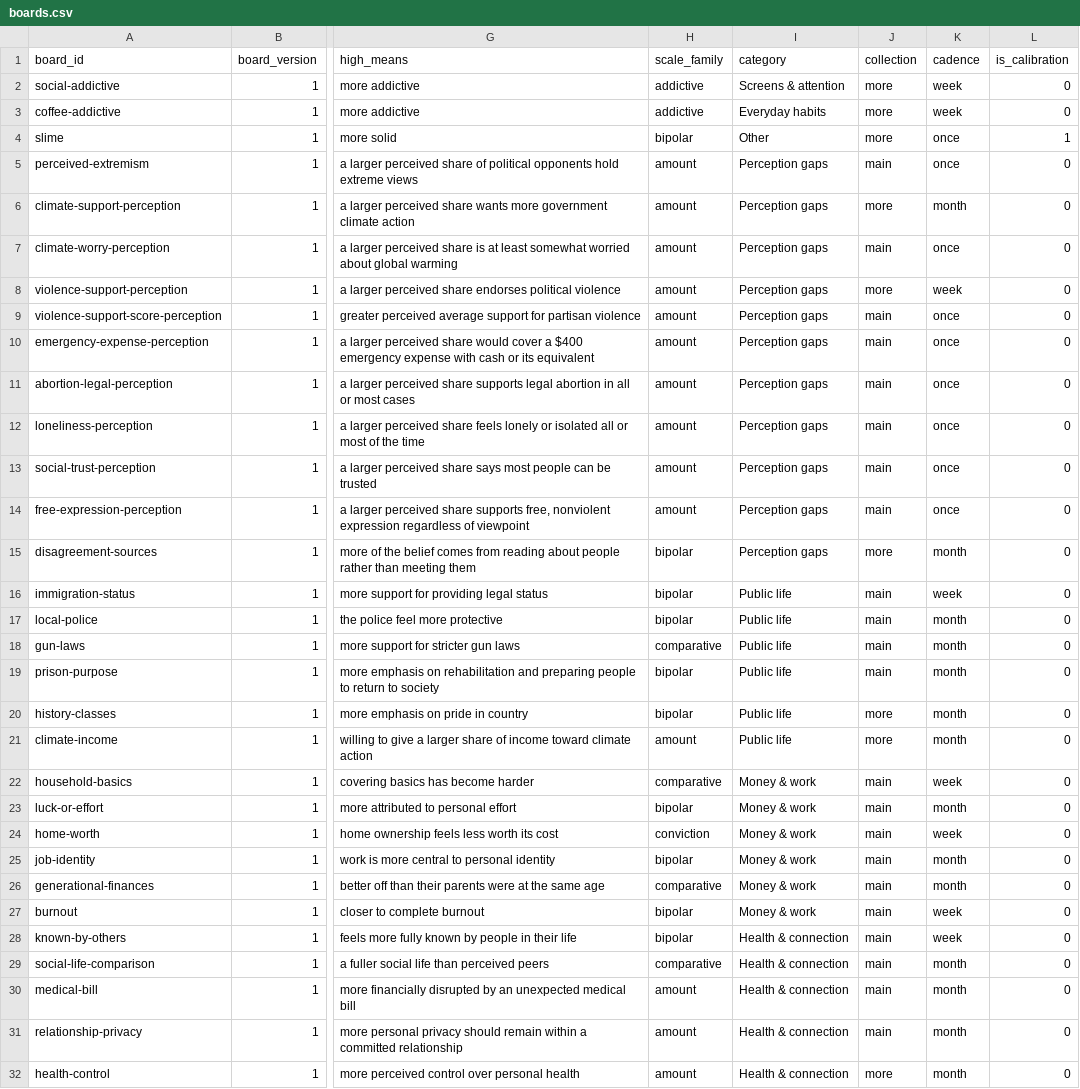
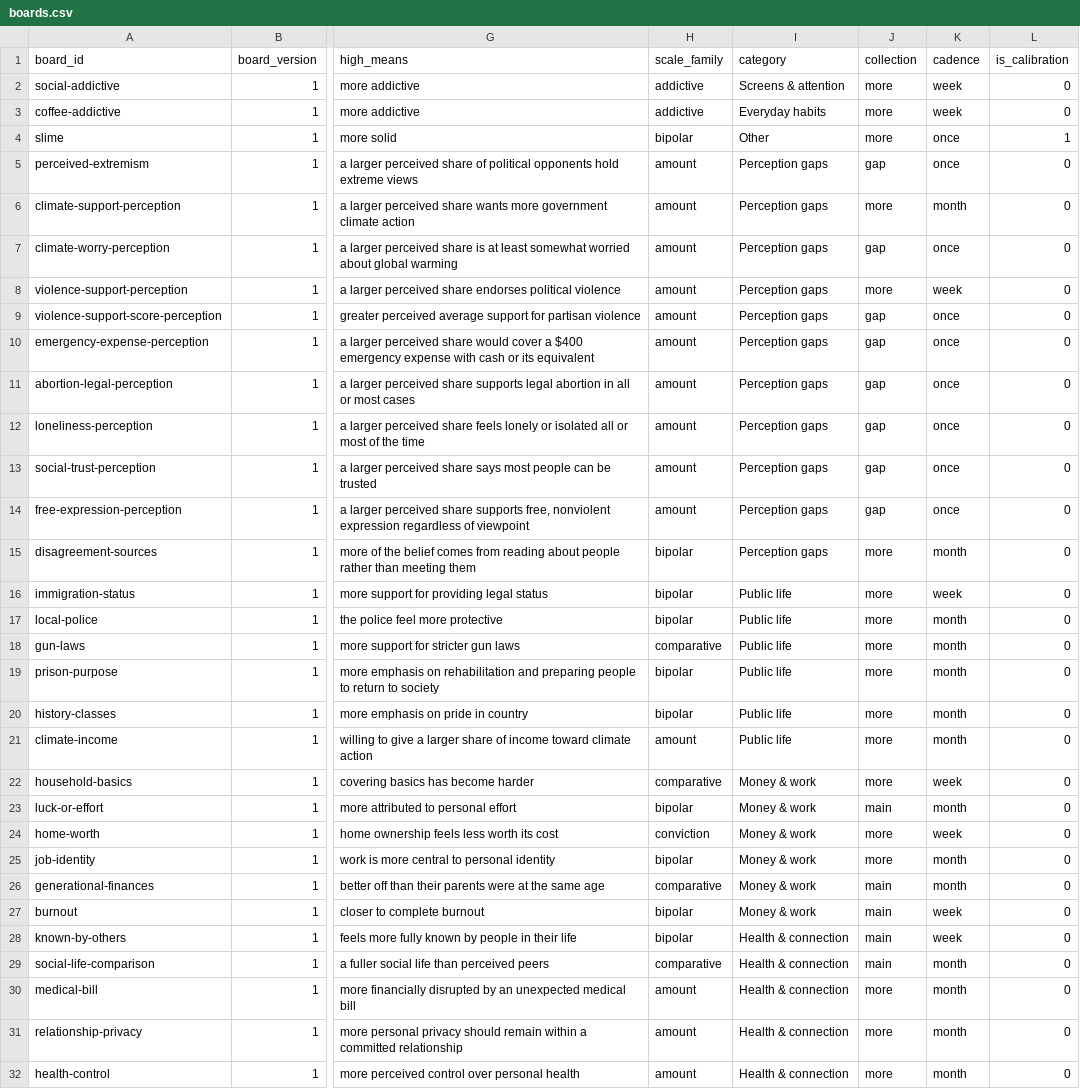
Before and after one commit to lookcarefully-cmyk/vibe-check, a CSV file: data/boards.csv, drawn as a sheet; only a part is shown, gaps mark what is left out; the diff covers the shown part only; the diff names each change by its address in the sheet, - before the commit and + after, or states it on an @@ line.

```diff
--- a/data/boards.csv
+++ b/data/boards.csv
-J5 (collection): main
+J5 (collection): gap
-J7 (collection): main
+J7 (collection): gap
-J9:J14 (collection): main
+J9:J14 (collection): gap
-J16:J19 (collection): main
+J16:J19 (collection): more
-J22 (collection): main
+J22 (collection): more
-J24:J25 (collection): main
+J24:J25 (collection): more
-J30:J31 (collection): main
+J30:J31 (collection): more
```
Also changed, not shown: 9 edited cells elsewhere in this file, data/board-daily.csv, data/board-weekly.csv, 2 other files.
